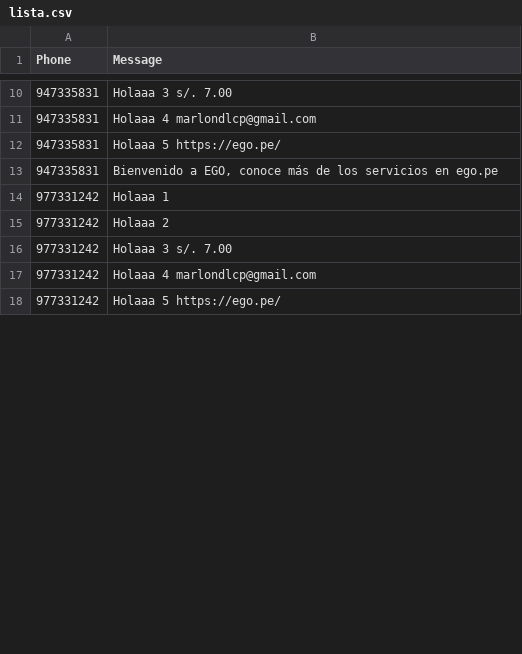
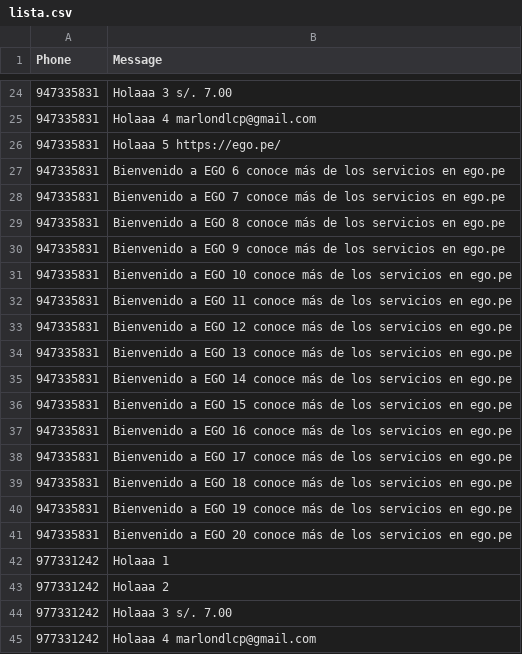
Before and after one commit to Jeandev-z/ListaCSVtoSMS, a CSV file: lista.csv, drawn as a sheet; only a part is shown, gaps mark what is left out; the shorter side is filled out with more unchanged rows; the diff covers the shown part only.

```diff
--- a/lista.csv
+++ b/lista.csv
@@ -12,3 +26,17 @@ Phone,Message
 947335831,Holaaa 5 https://ego.pe/
-947335831,"Bienvenido a EGO, conoce más de los servicios en ego.pe"
+947335831,Bienvenido a EGO 6 conoce más de los servicios en ego.pe
+947335831,Bienvenido a EGO 7 conoce más de los servicios en ego.pe
+947335831,Bienvenido a EGO 8 conoce más de los servicios en ego.pe
+947335831,Bienvenido a EGO 9 conoce más de los servicios en ego.pe
+947335831,Bienvenido a EGO 10 conoce más de los servicios en ego.pe
+947335831,Bienvenido a EGO 11 conoce más de los servicios en ego.pe
+947335831,Bienvenido a EGO 12 conoce más de los servicios en ego.pe
+947335831,Bienvenido a EGO 13 conoce más de los servicios en ego.pe
+947335831,Bienvenido a EGO 14 conoce más de los servicios en ego.pe
+947335831,Bienvenido a EGO 15 conoce más de los servicios en ego.pe
+947335831,Bienvenido a EGO 16 conoce más de los servicios en ego.pe
+947335831,Bienvenido a EGO 17 conoce más de los servicios en ego.pe
+947335831,Bienvenido a EGO 18 conoce más de los servicios en ego.pe
+947335831,Bienvenido a EGO 19 conoce más de los servicios en ego.pe
+947335831,Bienvenido a EGO 20 conoce más de los servicios en ego.pe
 977331242,Holaaa 1
```
Also changed, not shown: 28 added rows and 2 edited cells elsewhere in this file.
